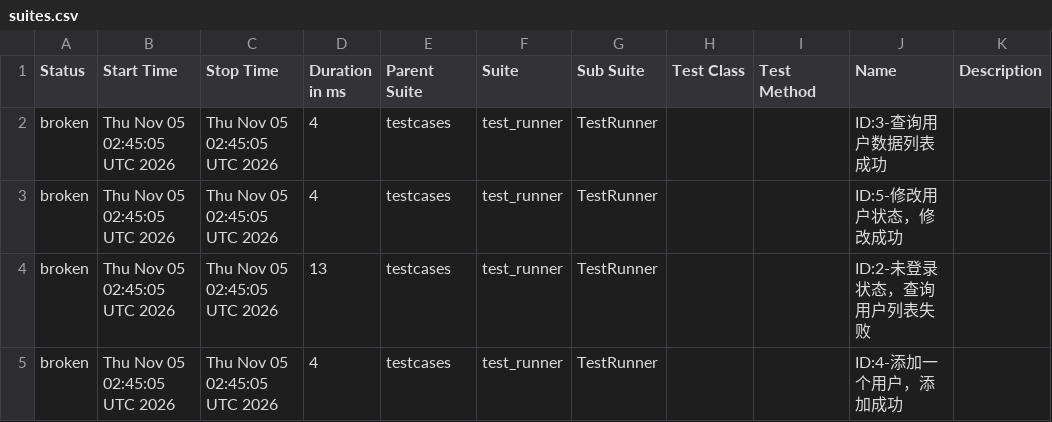
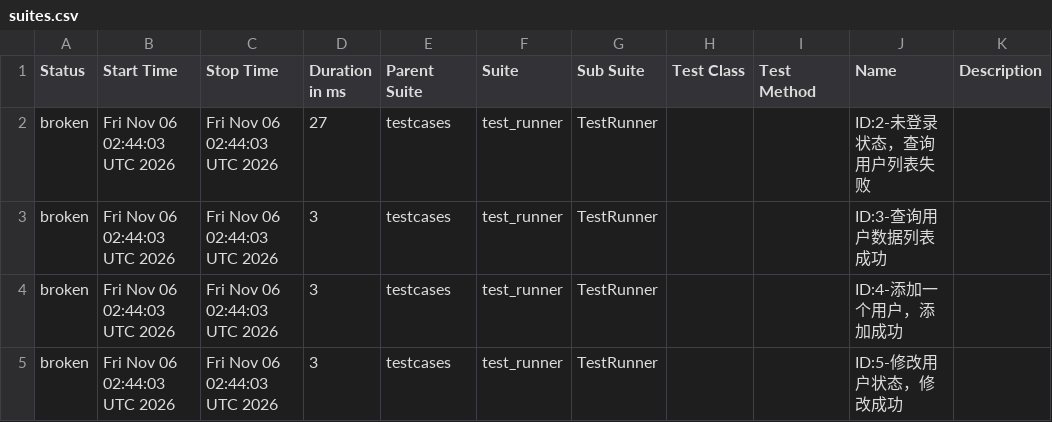
Before and after one commit to tingyu-test/pytest-api-automation, a CSV file: data/suites.csv, drawn as a sheet.

```diff
--- a/data/suites.csv
+++ b/data/suites.csv
@@ -1,5 +1,5 @@
 "Status","Start Time","Stop Time","Duration in ms","Parent Suite","Suite","Sub Suite","Test Class","Test Method","Name","Description"
-"broken","Thu Nov 05 02:45:05 UTC 2026","Thu Nov 05 02:45:05 UTC 2026","4","testcases","test_runner","TestRunner","","","ID:3-查询用户数据列表成功",""
-"broken","Thu Nov 05 02:45:05 UTC 2026","Thu Nov 05 02:45:05 UTC 2026","4","testcases","test_runner","TestRunner","","","ID:5-修改用户状态，修改成功",""
-"broken","Thu Nov 05 02:45:05 UTC 2026","Thu Nov 05 02:45:05 UTC 2026","13","testcases","test_runner","TestRunner","","","ID:2-未登录状态，查询用户列表失败",""
-"broken","Thu Nov 05 02:45:05 UTC 2026","Thu Nov 05 02:45:05 UTC 2026","4","testcases","test_runner","TestRunner","","","ID:4-添加一个用户，添加成功",""
+"broken","Fri Nov 06 02:44:03 UTC 2026","Fri Nov 06 02:44:03 UTC 2026","27","testcases","test_runner","TestRunner","","","ID:2-未登录状态，查询用户列表失败",""
+"broken","Fri Nov 06 02:44:03 UTC 2026","Fri Nov 06 02:44:03 UTC 2026","3","testcases","test_runner","TestRunner","","","ID:3-查询用户数据列表成功",""
+"broken","Fri Nov 06 02:44:03 UTC 2026","Fri Nov 06 02:44:03 UTC 2026","3","testcases","test_runner","TestRunner","","","ID:4-添加一个用户，添加成功",""
+"broken","Fri Nov 06 02:44:03 UTC 2026","Fri Nov 06 02:44:03 UTC 2026","3","testcases","test_runner","TestRunner","","","ID:5-修改用户状态，修改成功",""
```
Also changed, not shown: data/behaviors.csv, 27 other files.
